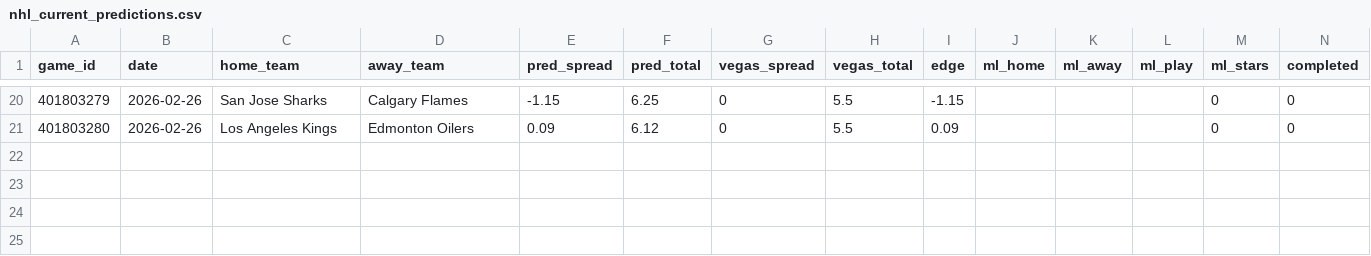
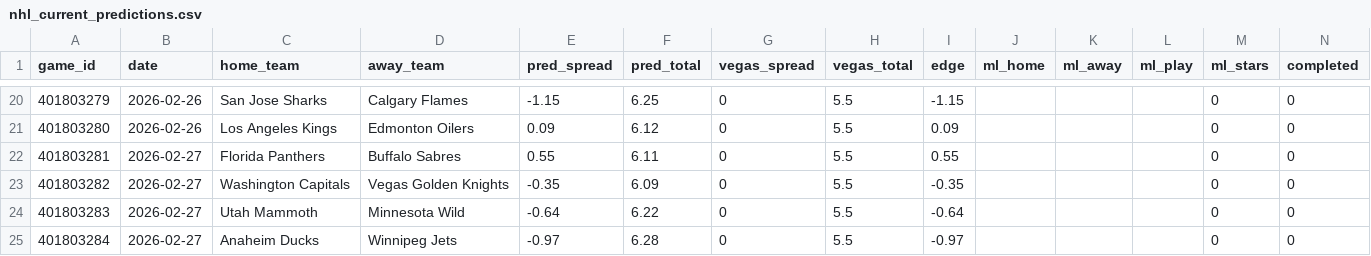
Before and after one commit to mckayje3/eagle-sports, a CSV file: nhl_current_predictions.csv, drawn as a sheet; only a part is shown, gaps mark what is left out.

```diff
--- a/nhl_current_predictions.csv
+++ b/nhl_current_predictions.csv
@@ -21 +21,5 @@ game_id,date,home_team,away_team,pred_spread,pred_total,vegas_spread,vegas_total
 401803280,2026-02-26,Los Angeles Kings,Edmonton Oilers,0.09,6.12,0,5.5,0.09,,,,0,0
+401803281,2026-02-27,Florida Panthers,Buffalo Sabres,0.55,6.11,0,5.5,0.55,,,,0,0
+401803282,2026-02-27,Washington Capitals,Vegas Golden Knights,-0.35,6.09,0,5.5,-0.35,,,,0,0
+401803283,2026-02-27,Utah Mammoth,Minnesota Wild,-0.64,6.22,0,5.5,-0.64,,,,0,0
+401803284,2026-02-27,Anaheim Ducks,Winnipeg Jets,-0.97,6.28,0,5.5,-0.97,,,,0,0
```
Also changed, not shown: cbb_predictions.csv, nba_current_predictions.csv, 3 other files.
